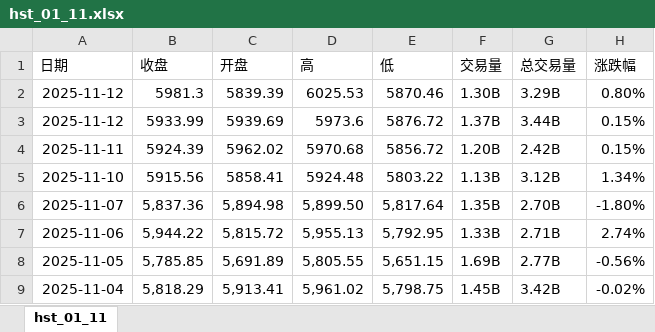
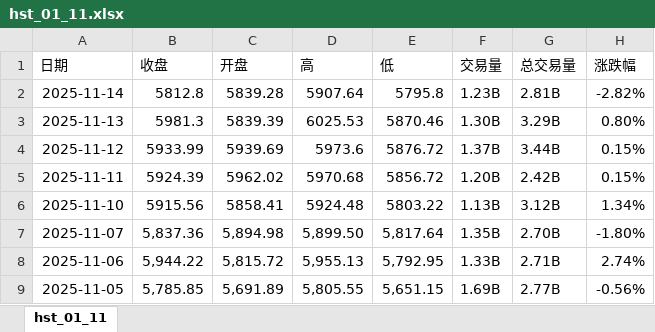
Before and after one commit to OutUniverse/data, an Excel workbook: data/hst_01_11.xlsx, sheet hst_01_11, drawn as a sheet; only a part is shown; the shorter side is filled out with more unchanged rows; values as stored, in another font and other column widths than the file's, no borders; addresses are those after the commit; the diff names each change by its address in the sheet, - before the commit and + after, or states it on an @@ line.

```diff
--- a/data/hst_01_11.xlsx (sheet hst_01_11)
+++ b/data/hst_01_11.xlsx (sheet hst_01_11)
+row 2: 2025-11-14 | 5812.8 | 5839.28 | 5907.64 | 5795.8 | 1.23B | 2.81B | -2.82%
-A3 (日期): 2025-11-12
+A3 (日期): 2025-11-13
```
Also changed, not shown: data/hs_01_11.xlsx.
